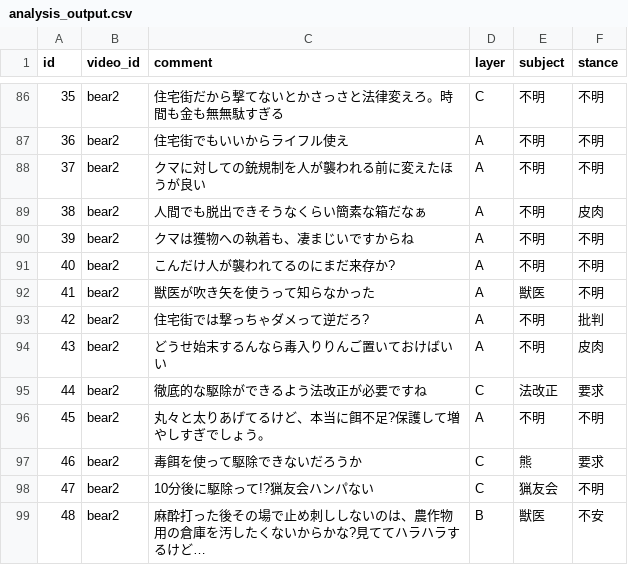
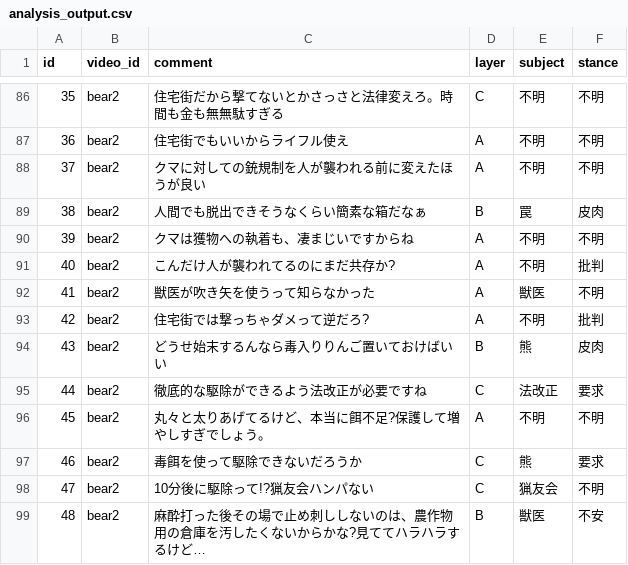
Before and after one commit to ao-labs-123/layered-communication-framework, a CSV file: data/analysis_output.csv, drawn as a sheet; only a part is shown, gaps mark what is left out.

```diff
--- a/data/analysis_output.csv
+++ b/data/analysis_output.csv
@@ -88,8 +88,8 @@
 37,bear2,クマに対しての銃規制を人が襲われる前に変えたほうが良い,A,不明,不明
-38,bear2,人間でも脱出できそうなくらい簡素な箱だなぁ,A,不明,皮肉
+38,bear2,人間でも脱出できそうなくらい簡素な箱だなぁ,B,罠,皮肉
 39,bear2,クマは獲物への執着も、凄まじいですからね,A,不明,不明
-40,bear2,こんだけ人が襲われてるのにまだ来存か?,A,不明,不明
+40,bear2,こんだけ人が襲われてるのにまだ共存か?,A,不明,批判
 41,bear2,獣医が吹き矢を使うって知らなかった,A,獣医,不明
 42,bear2,住宅街では撃っちゃダメって逆だろ?,A,不明,批判
-43,bear2,どうせ始末するんなら毒入りりんご置いておけばいい,A,不明,皮肉
+43,bear2,どうせ始末するんなら毒入りりんご置いておけばいい,B,熊,皮肉
 44,bear2,徹底的な駆除ができるよう法改正が必要ですね,C,法改正,要求
```
Also changed, not shown: data/comments_raw.csv, 2 other files.
